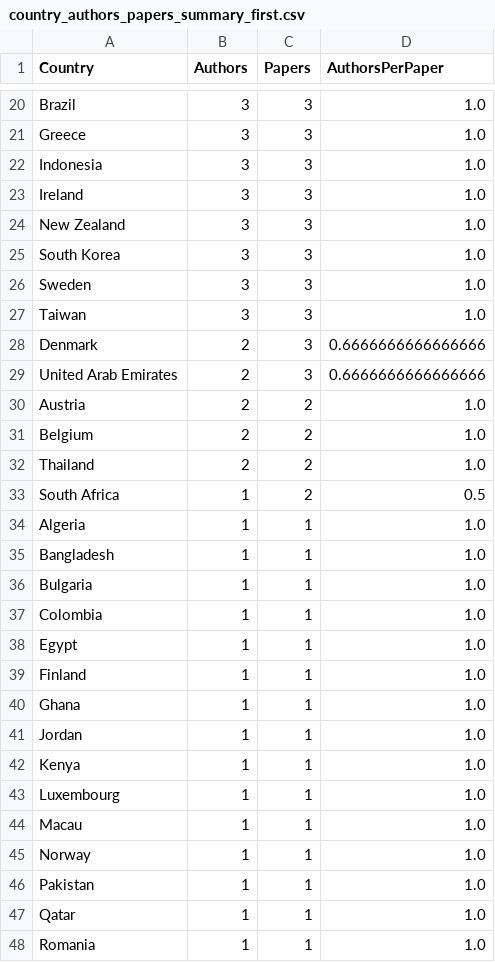
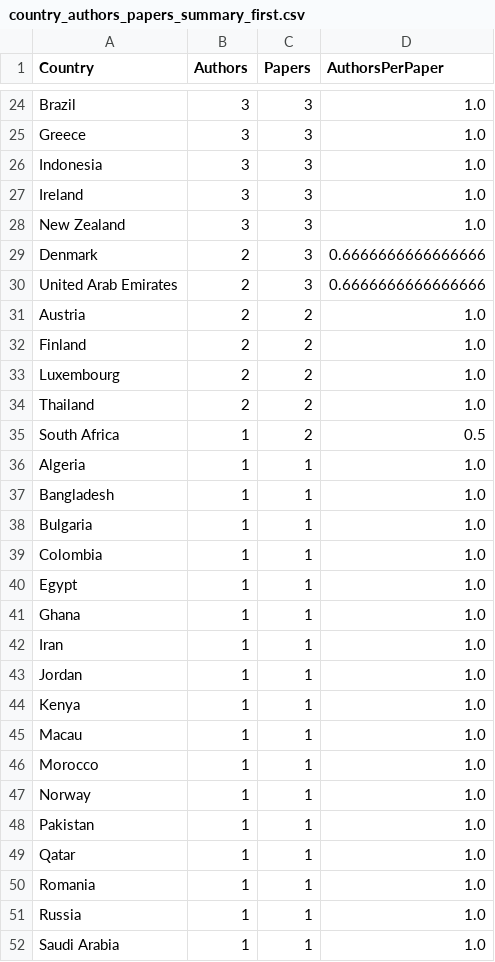
Before and after one commit to CAIRNepal/algorithmic-bias-survey, a CSV file: evaluation/analysis/figures_new/country_authors_papers_summary_first.csv, drawn as a sheet; only a part is shown, gaps mark what is left out; the shorter side is filled out with more unchanged rows; the diff covers the shown part only.

Commit message:
Add OpenAlex enrichment, semantic similarity, and citation analysis
- Fix OpenAlex enrichment: 519/519 matched (was 505)
  - Lowercase DOIs in batch filter (arXiv case mismatch fix)
  - Force re-fetch SN1 (wrong batch match)
  - Title-search fallback for no-DOI papers
  - DOI override for SN75 (truncated arXiv ID)
- Add semantic similarity analysis (SBERT + UMAP, 457 papers)
  - Domain separation validated: all 5 domains intra > inter cosine similarity
  - Interactive scatter plot in dashboard (SemanticClusterChart.tsx)
  - Multi-domain highlight support
- Add citation analysis script and outputs
  - External: citation distribution, top 15, regional analysis
  - Internal: 965-edge citation DAG, foundational papers by in-degree
  - Figures: publication growth, distribution, top15, regional, internal vs global
- Update AdvancedAnalytics with semantic landscape section
- ORCID-based author deduplication in CoAuthorNetworkGraph

```diff
--- a/evaluation/analysis/figures_new/country_authors_papers_summary_first.csv
+++ b/evaluation/analysis/figures_new/country_authors_papers_summary_first.csv
@@ -24,5 +28,2 @@ Ireland,3,3,1.0
 New Zealand,3,3,1.0
-South Korea,3,3,1.0
-Sweden,3,3,1.0
-Taiwan,3,3,1.0
 Denmark,2,3,0.6666666666666666
@@ -30,3 +31,4 @@ United Arab Emirates,2,3,0.6666666666666666
 Austria,2,2,1.0
-Belgium,2,2,1.0
+Finland,2,2,1.0
+Luxembourg,2,2,1.0
 Thailand,2,2,1.0
@@ -38,8 +40,8 @@ Colombia,1,1,1.0
 Egypt,1,1,1.0
-Finland,1,1,1.0
 Ghana,1,1,1.0
+Iran,1,1,1.0
 Jordan,1,1,1.0
 Kenya,1,1,1.0
-Luxembourg,1,1,1.0
 Macau,1,1,1.0
+Morocco,1,1,1.0
 Norway,1,1,1.0
```
Also changed, not shown: 7 added rows, 3 removed rows and 16 edited cells elsewhere in this file, evaluation/analysis/figures_new/country_authors_papers_summary_all_rows.csv, 25 other files.
